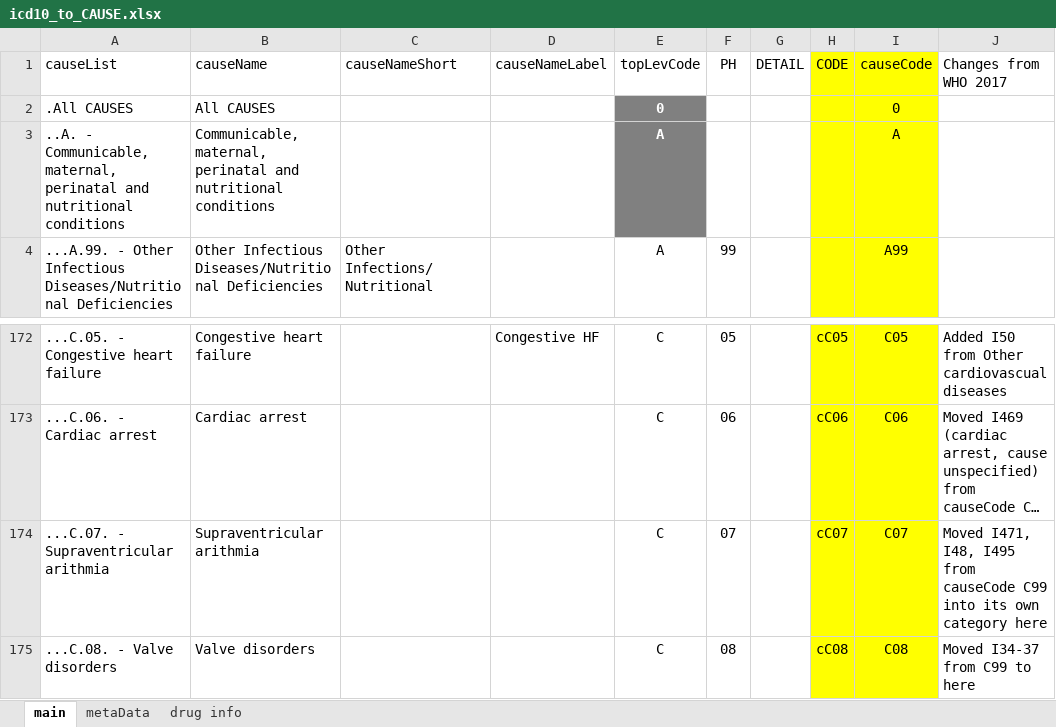
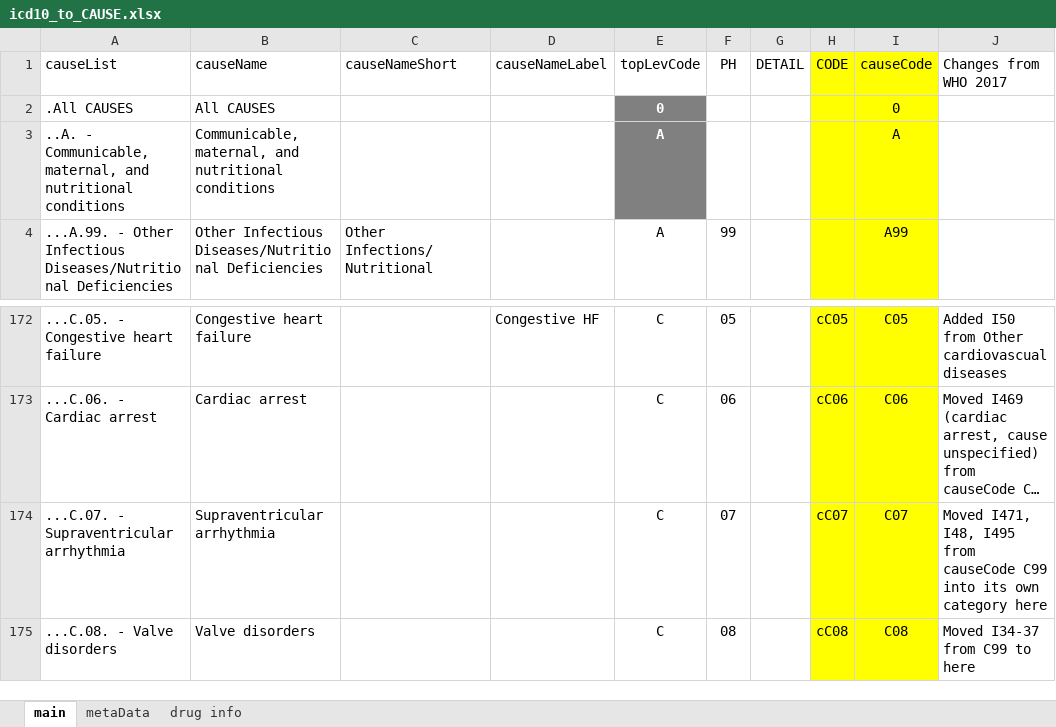
Before and after one commit to mcSamuelDataSci/CACommunityBurden, an Excel workbook: myCCB/myInfo/icd10_to_CAUSE.xlsx, sheet main, drawn as a sheet; only a part is shown, gaps mark what is left out; long unchanged cells end in …; values as stored, in another font and other column widths than the file's, no borders; the diff names each change by its address in the sheet, - before the commit and + after, or states it on an @@ line.

Commit message:
Remove 'perinatal' label from comm  broad condition group

```diff
--- a/myCCB/myInfo/icd10_to_CAUSE.xlsx (sheet main)
+++ b/myCCB/myInfo/icd10_to_CAUSE.xlsx (sheet main)
-A3 (causeList): …Communicable, maternal, perinatal and nutritional…
+A3 (causeList): …Communicable, maternal, and nutritional…
-B3 (causeName): Communicable, maternal, perinatal and nutritional…
+B3 (causeName): Communicable, maternal, and nutritional…
-A174 (causeList): ...C.07. - Supraventricular arithmia
+A174 (causeList): ...C.07. - Supraventricular arrhythmia
-B174 (causeName): Supraventricular arithmia
+B174 (causeName): Supraventricular arrhythmia
```
